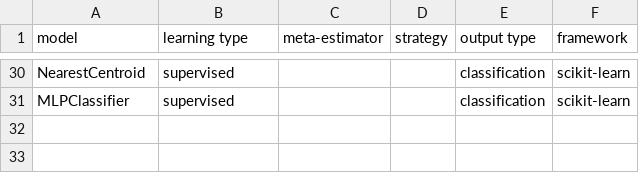
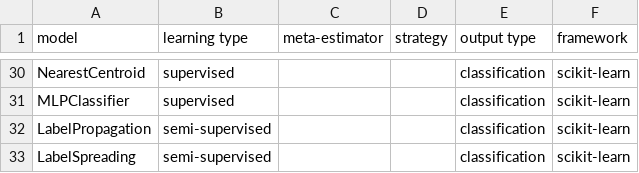
Before and after one commit to fkromer/awesome-machine-learning-algorithms, a CSV file: models.csv, drawn as a sheet; only a part is shown, gaps mark what is left out; the diff names each change by its address in the sheet, - before the commit and + after, or states it on an @@ line.

Commit message:
add scikit-learn semi-supervised classifiers
https://scikit-learn.org/stable/modules/classes.html#module-sklearn.semi_supervised

```diff
--- a/models.csv
+++ b/models.csv
+row 32: LabelPropagation | semi-supervised |  |  | classification | scikit-learn
+row 33: LabelSpreading | semi-supervised |  |  | classification | scikit-learn
```
Also changed, not shown: 1 other file.
